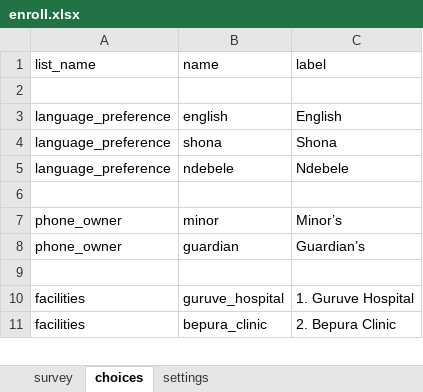
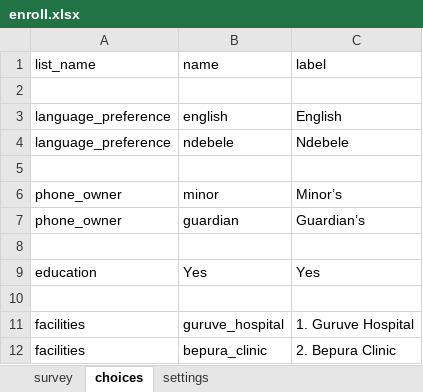
Before and after one commit to I-TECH-UW/2waytexting, an Excel workbook: config/itech-aurum/forms/app/enroll.xlsx, sheet choices, drawn as a sheet; only a part is shown; values as stored, in another font and other column widths than the file's, no borders; removed rows and columns are numbered as before the commit, all else as after; the diff names each change by its address in the sheet, - before the commit and + after, or states it on an @@ line.

```diff
--- a/config/itech-aurum/forms/app/enroll.xlsx (sheet choices)
+++ b/config/itech-aurum/forms/app/enroll.xlsx (sheet choices)
-row 4: language_preference | shona | Shona
+row 8: (empty)
+row 9: education | Yes | Yes
```
Also changed, not shown: sheet survey, config/itech-aurum/forms/app/potential_ae.xlsx, 4 other files.
